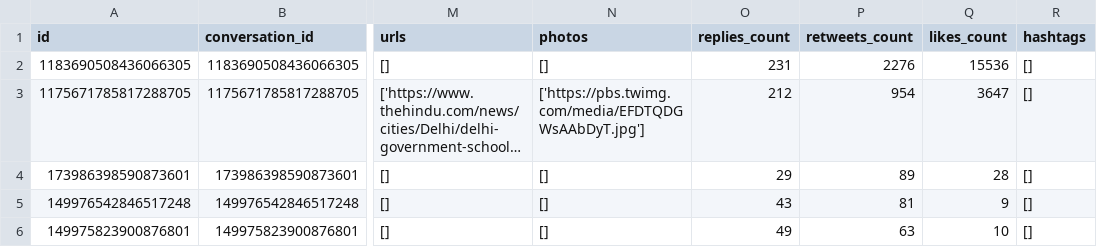
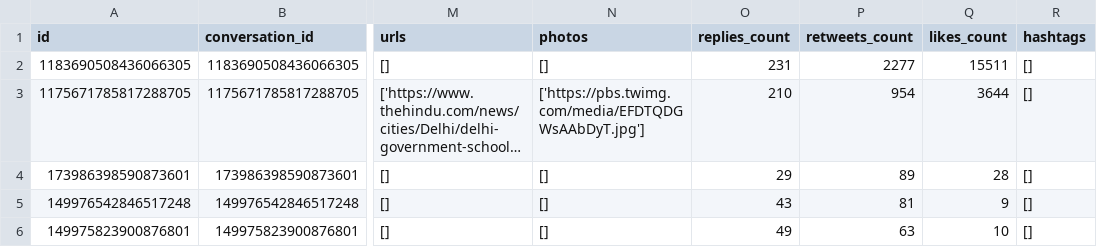
Before and after one commit to Aniketkkkk/CS424-Twitter, a CSV file: dataset_module_2/kejriwal_poverty.csv, drawn as a sheet; only a part is shown, gaps mark what is left out; long unchanged cells end in …; the diff names each change by its address in the sheet, - before the commit and + after, or states it on an @@ line.

```diff
--- a/dataset_module_2/kejriwal_poverty.csv
+++ b/dataset_module_2/kejriwal_poverty.csv
-P2 (retweets_count): 2276
+P2 (retweets_count): 2277
-Q2 (likes_count): 15536
+Q2 (likes_count): 15511
-O3 (replies_count): 212
+O3 (replies_count): 210
-Q3 (likes_count): 3647
+Q3 (likes_count): 3644
```
Also changed, not shown: dataset_module_1/poverty.csv, dataset_module_1/unemployment.csv, 15 other files.
